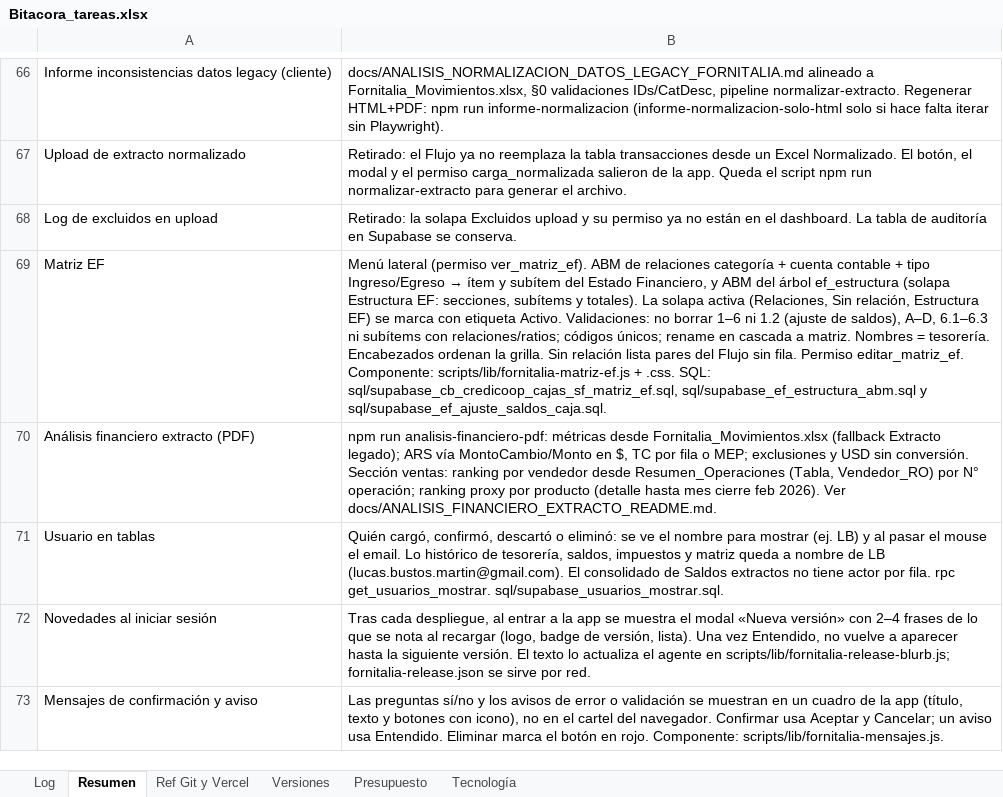
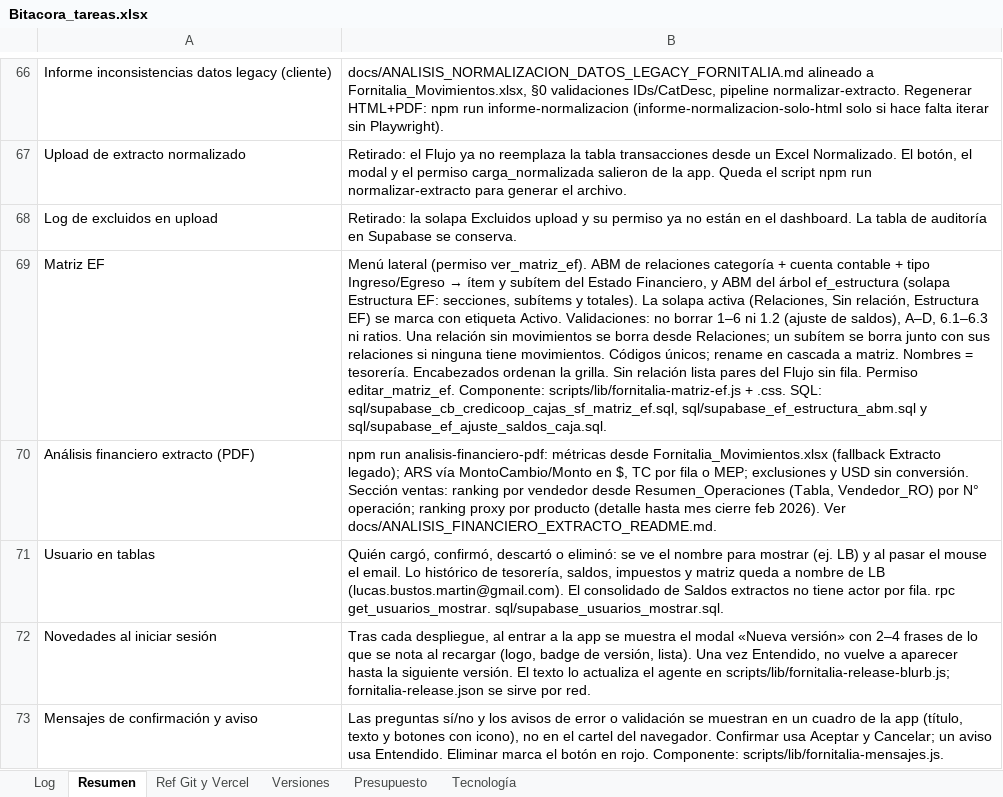
Before and after one commit to lucasbustosmartin-coder/fornitalia, an Excel workbook: Bitacora_tareas.xlsx, sheet Resumen, drawn as a sheet; only a part is shown, gaps mark what is left out; values as stored, in another font and other column widths than the file's, no borders; the diff names each change by its address in the sheet, - before the commit and + after, or states it on an @@ line.

```diff
--- a/Bitacora_tareas.xlsx (sheet Resumen)
+++ b/Bitacora_tareas.xlsx (sheet Resumen)
-B69: …6.1–6.3 ni subítems con relaciones/ratios; códigos únicos; rename…
+B69: …6.1–6.3 ni ratios. Una relación sin movimientos se borra desde Relaciones; un subítem se borra junto con sus relaciones si ninguna tiene movimientos. Códigos únicos; rename…
```
Also changed, not shown: sheet Log, sheet Versiones, 7 other files.
